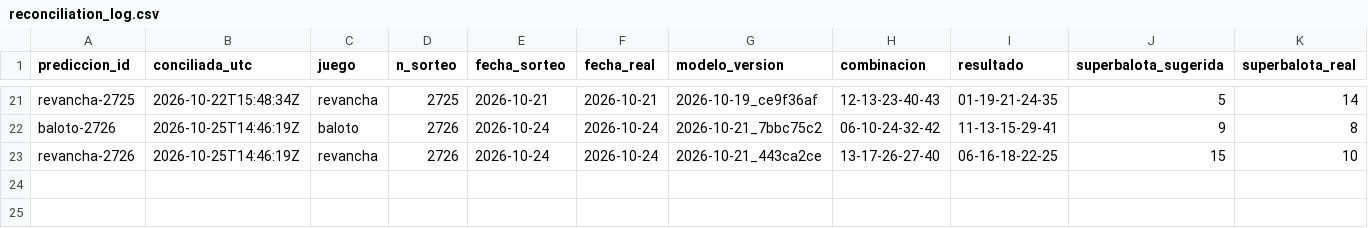
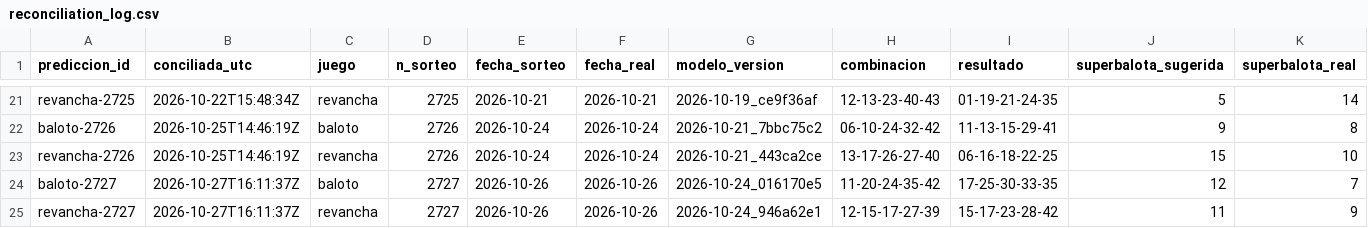
Before and after one commit to ronaldo-duran/baloto-fun-ML, a CSV file: predictions/reconciliation_log.csv, drawn as a sheet; only a part is shown, gaps mark what is left out; rows hold the shown columns only; the diff names each change by its address in the sheet, - before the commit and + after, or states it on an @@ line.

```diff
--- a/predictions/reconciliation_log.csv
+++ b/predictions/reconciliation_log.csv
+row 24: baloto-2727 | 2026-10-27T16:11:37Z | baloto | 2727 | 2026-10-26 | 2026-10-26 | 2026-10-24_016170e5 | 11-20-24-35-42 | 17-25-30-33-35 | 12 | 7
+row 25: revancha-2727 | 2026-10-27T16:11:37Z | revancha | 2727 | 2026-10-26 | 2026-10-26 | 2026-10-24_946a62e1 | 12-15-17-27-39 | 15-17-23-28-42 | 11 | 9
```
Also changed, not shown: data/processed/draws.csv, predictions/predictions_log.csv, 15 other files.
